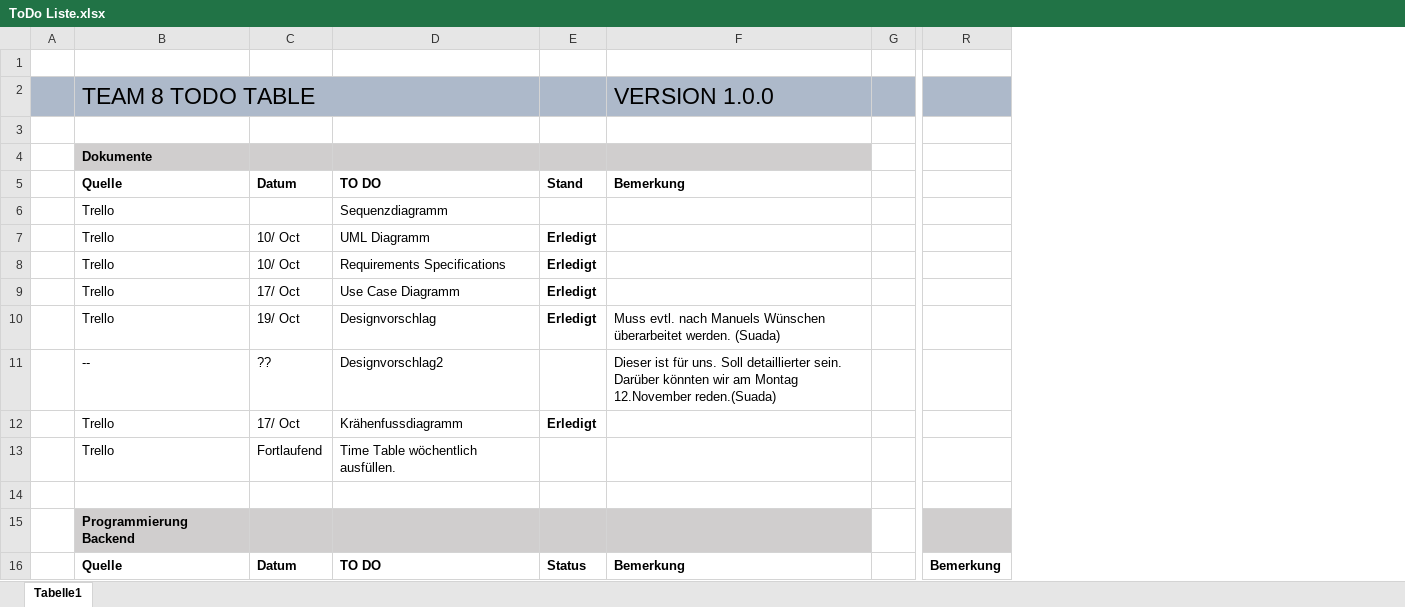
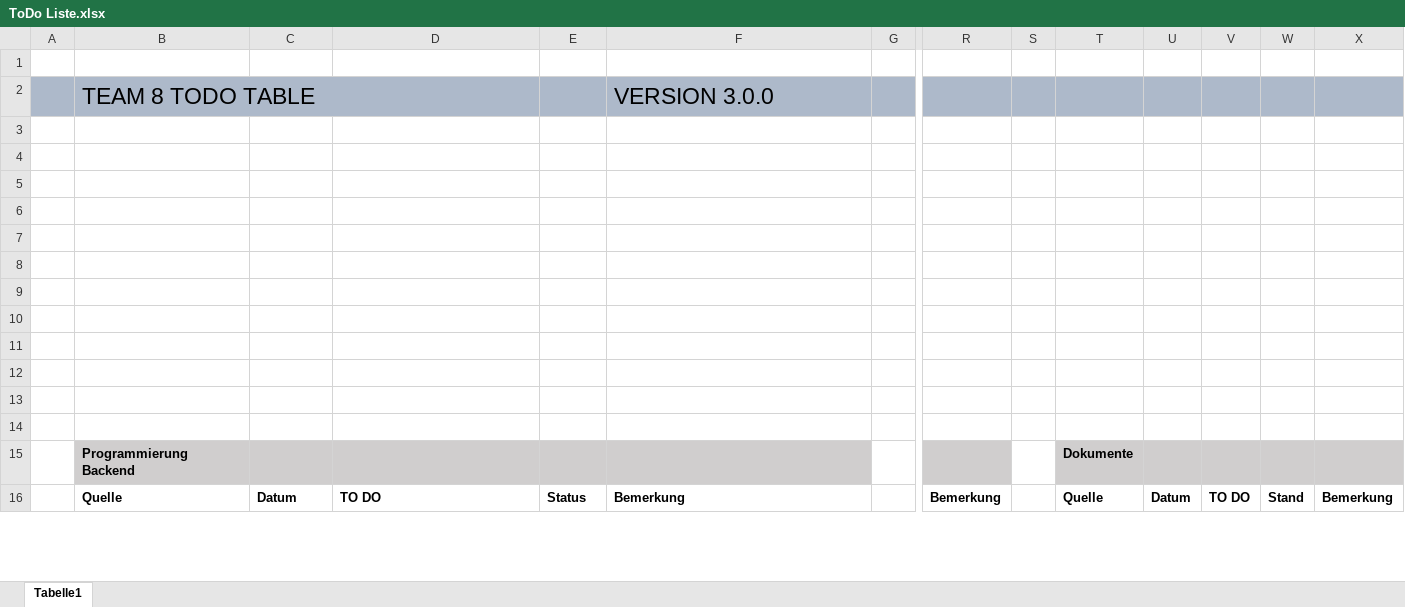
Before and after one commit to scg-unibe-ch/ese2018-team8, an Excel workbook: docs/ToDo Liste.xlsx, sheet Tabelle1, drawn as a sheet; only a part is shown, gaps mark what is left out; values as stored, in another font and other column widths than the file's, no borders; charts and pictures not drawn; rows hold the shown columns only; the diff covers the shown part only; the diff names each change by its address in the sheet, - before the commit and + after, or states it on an @@ line.

```diff
--- a/docs/ToDo Liste.xlsx (sheet Tabelle1)
+++ b/docs/ToDo Liste.xlsx (sheet Tabelle1)
+column S, empty
+column T, rows 15-16: Dokumente | Quelle
+column U, row 16: Datum
+column V, row 16: TO DO
+column W, row 16: Stand
+column X, row 16: Bemerkung
-F2: VERSION 1.0.0
+F2: VERSION 3.0.0
-B4: Dokumente
+B4: (empty)
-B4:F4 fill: #D0CECE
+B4:F4 fill: none
-row 5:  | Quelle | Datum | TO DO | Stand | Bemerkung
+row 5: (empty)
-row 6:  | Trello |  | Sequenzdiagramm
+row 6: (empty)
-row 7:  | Trello | 10/ Oct | UML Diagramm | Erledigt
+row 7: (empty)
-row 8:  | Trello | 10/ Oct | Requirements Specifications | Erledigt
+row 8: (empty)
-row 9:  | Trello | 17/ Oct | Use Case Diagramm | Erledigt
+row 9: (empty)
-row 10:  | Trello | 19/ Oct | Designvorschlag | Erledigt | Muss evtl. nach Manuels Wünschen überarbeitet werden. (Suada)
+row 10: (empty)
-row 11:  | -- | ?? | Designvorschlag2 |  | Dieser ist für uns. Soll detaillierter sein. Darüber könnten wir am Montag 12.November reden.(Suada)
+row 11: (empty)
-row 12:  | Trello | 17/ Oct | Krähenfussdiagramm | Erledigt
+row 12: (empty)
-row 13:  | Trello | Fortlaufend | Time Table wöchentlich ausfüllen.
+row 13: (empty)
```
Also changed, not shown: 3 added rows and 18 edited cells elsewhere in this sheet, charts or pictures, 10 other files.
